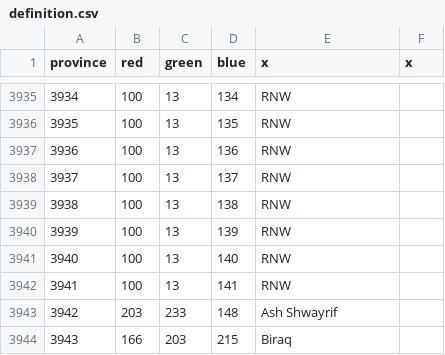
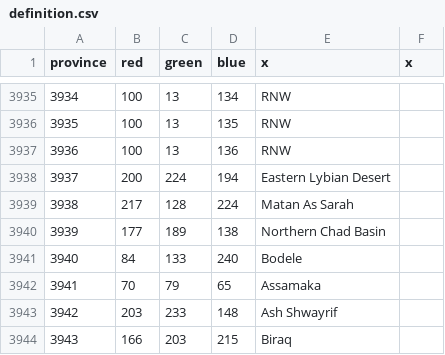
Before and after one commit to Victorum-Universalis-VU/Victorum-Universalis-TC-1.34.-, a CSV file: map/definition.csv, drawn as a sheet; only a part is shown, gaps mark what is left out.

```diff
--- a/map/definition.csv
+++ b/map/definition.csv
@@ -3937,7 +3937,7 @@ province;red;green;blue;x;x
 3936;100;13;136;RNW;
-3937;100;13;137;RNW;
-3938;100;13;138;RNW;
-3939;100;13;139;RNW;
-3940;100;13;140;RNW;
-3941;100;13;141;RNW;
+3937;200;224;194;Eastern Lybian Desert;
+3938;217;128;224;Matan As Sarah;
+3939;177;189;138;Northern Chad Basin;
+3940;84;133;240;Bodele;
+3941;70;79;65;Assamaka;
 3942;203;233;148;Ash Shwayrif;
```
Also changed, not shown: map/adjacencies.csv, 18 other files.
